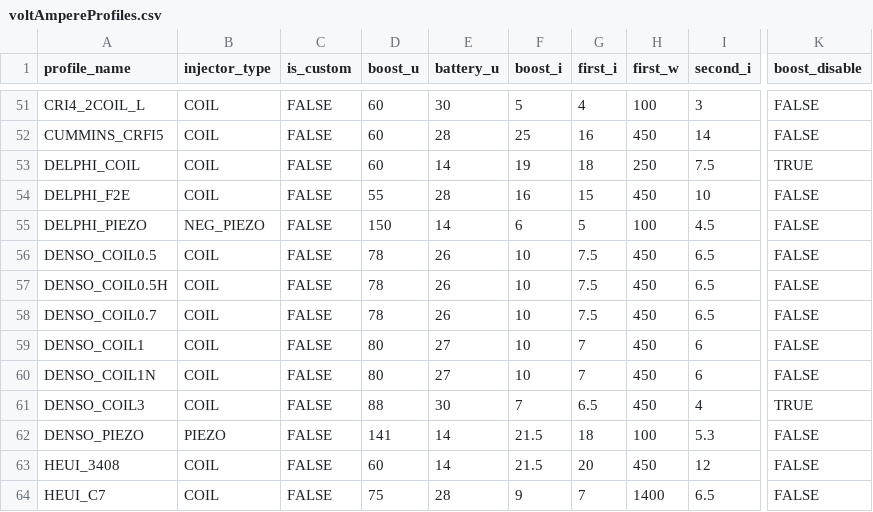
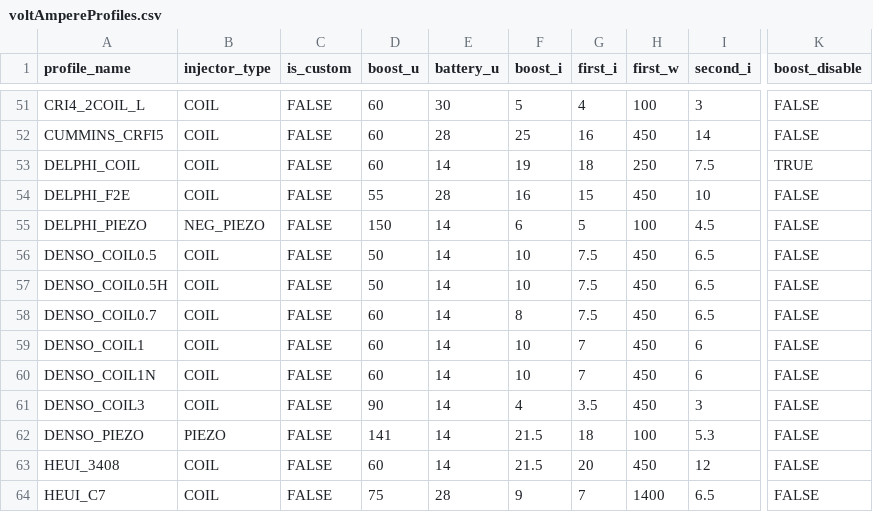
Before and after one commit to SergeyTomp/DieselTestGUI, a CSV file: src/main/resources/db/csv/cr/voltAmpereProfiles.csv, drawn as a sheet; only a part is shown, gaps mark what is left out; the diff names each change by its address in the sheet, - before the commit and + after, or states it on an @@ line.

```diff
--- a/src/main/resources/db/csv/cr/voltAmpereProfiles.csv
+++ b/src/main/resources/db/csv/cr/voltAmpereProfiles.csv
-D56:D57 (boost_u): 78
+D56:D57 (boost_u): 50
-E56:E58 (battery_u): 26
+E56:E58 (battery_u): 14
-D58 (boost_u): 78
+D58 (boost_u): 60
-F58 (boost_i): 10
+F58 (boost_i): 8
-D59:D60 (boost_u): 80
+D59:D60 (boost_u): 60
-E59:E60 (battery_u): 27
+E59:E60 (battery_u): 14
-D61 (boost_u): 88
+D61 (boost_u): 90
-E61 (battery_u): 30
+E61 (battery_u): 14
-F61 (boost_i): 7
+F61 (boost_i): 4
-G61 (first_i): 6.5
+G61 (first_i): 3.5
-I61 (second_i): 4
+I61 (second_i): 3
-K61 (boost_disable): TRUE
+K61 (boost_disable): FALSE
```
Also changed, not shown: src/main/resources/db/csv/cr/injectors.csv, 2 other files.
